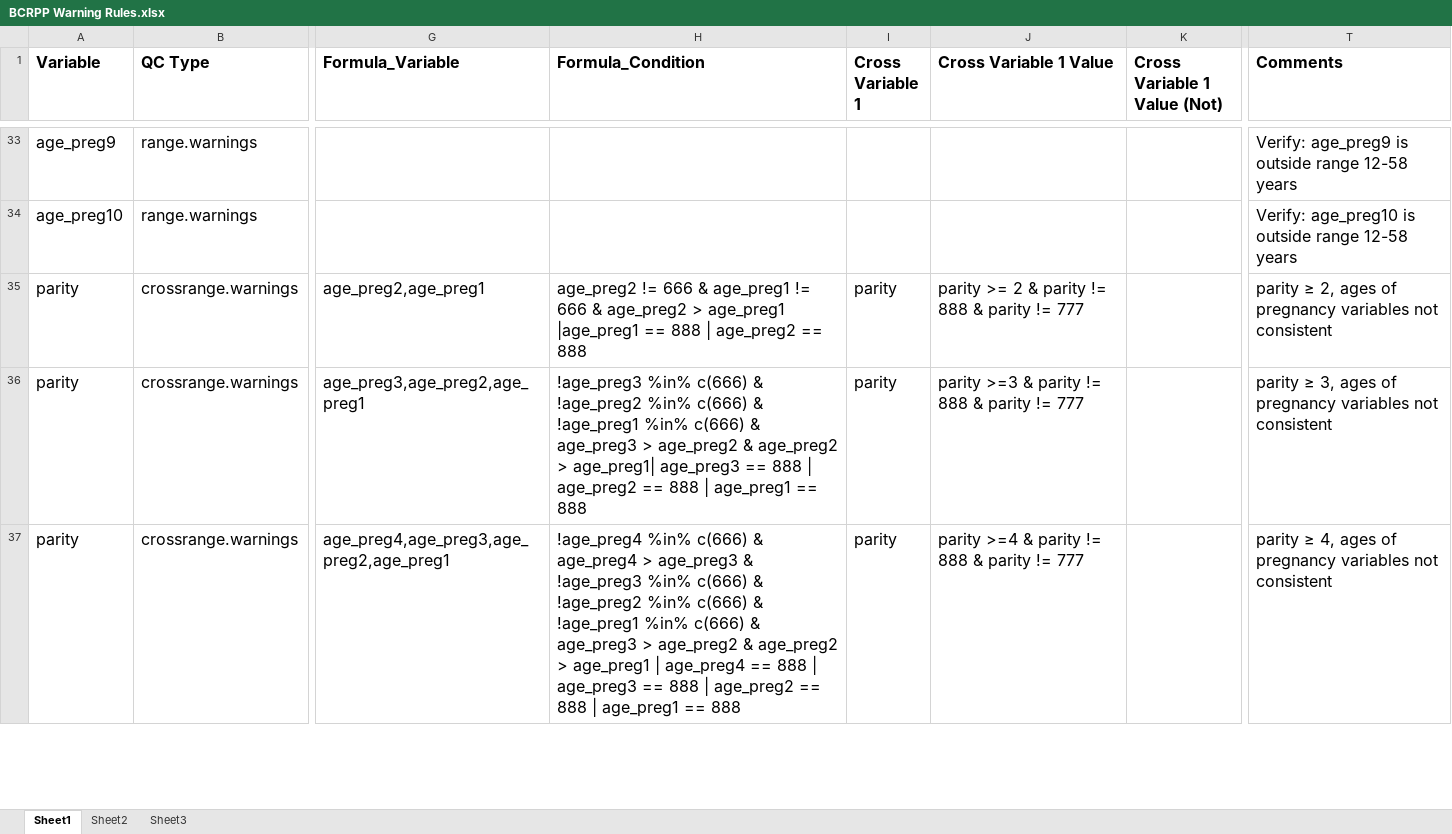
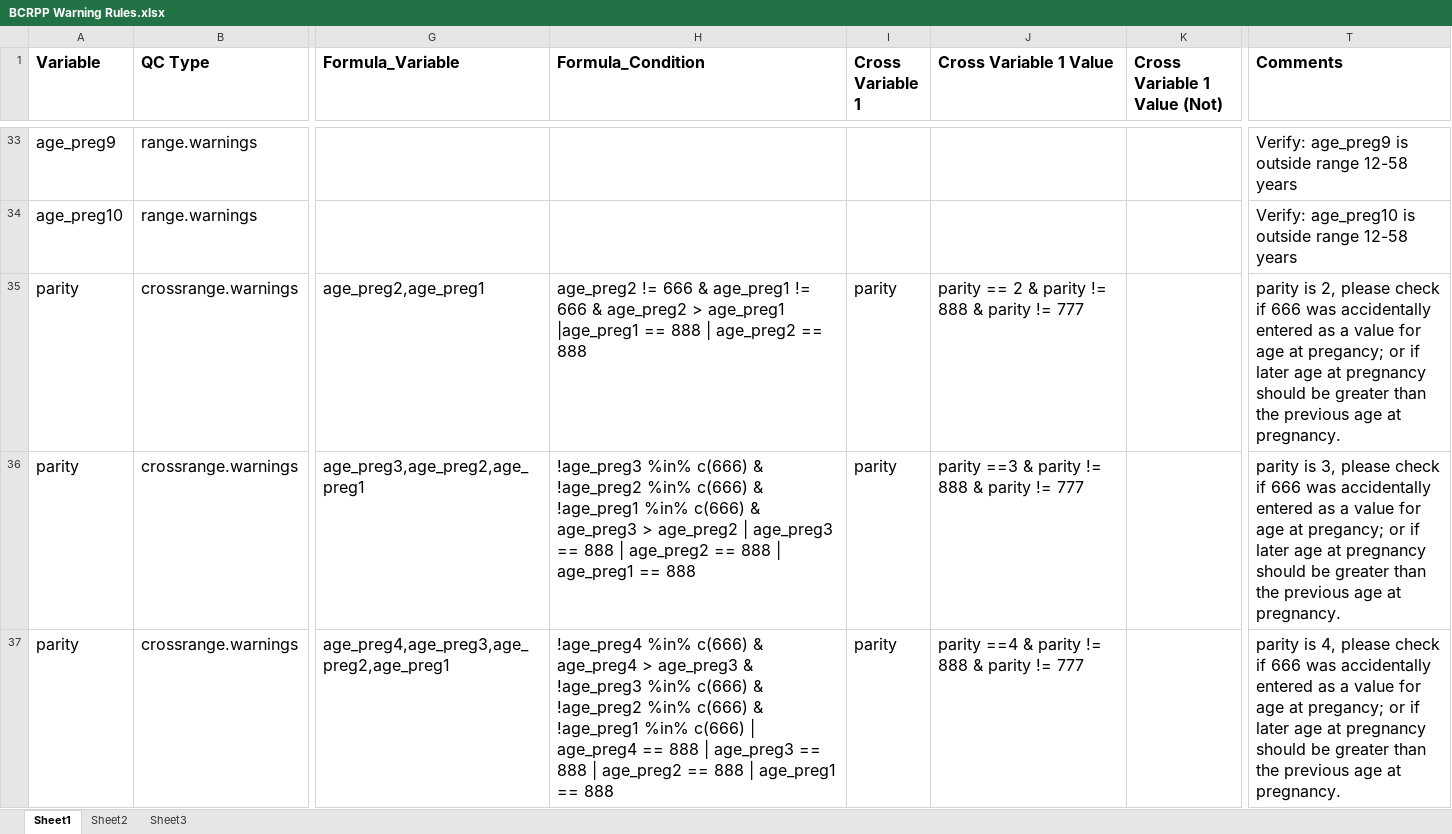
Before and after one commit to Breast-Cancer-Risk-Prediction-Project/data-management, an Excel workbook: BCRPP_QC_R_Excel_Program/Core QC Rules/BCRPP Warning Rules.xlsx, sheet Sheet1, drawn as a sheet; only a part is shown, gaps mark what is left out; values as stored, in another font and other column widths than the file's, no borders; the diff covers the shown part only; the diff names each change by its address in the sheet, - before the commit and + after, or states it on an @@ line.

```diff
--- a/BCRPP_QC_R_Excel_Program/Core QC Rules/BCRPP Warning Rules.xlsx (sheet Sheet1)
+++ b/BCRPP_QC_R_Excel_Program/Core QC Rules/BCRPP Warning Rules.xlsx (sheet Sheet1)
-J35 (Cross Variable 1 Value): parity >= 2 & parity != 888 & parity != 777
+J35 (Cross Variable 1 Value): parity == 2 & parity != 888 & parity != 777
-T35 (Comments): parity ≥ 2, ages of pregnancy variables not consistent
+T35 (Comments): parity is 2, please check if 666 was accidentally entered as a value for age at pregancy; or if later age at pregnancy should be greater than the previous age at pregnancy.
-H36 (Formula_Condition): …> age_preg2 & age_preg2 > age_preg1| age_preg3 ==…
+H36 (Formula_Condition): …> age_preg2 | age_preg3 ==…
-J36 (Cross Variable 1 Value): parity >=3 & parity != 888 & parity != 777
+J36 (Cross Variable 1 Value): parity ==3 & parity != 888 & parity != 777
-T36 (Comments): parity ≥ 3, ages of pregnancy variables not consistent
+T36 (Comments): parity is 3, please check if 666 was accidentally entered as a value for age at pregancy; or if later age at pregnancy should be greater than the previous age at pregnancy.
-H37 (Formula_Condition): …%in% c(666) & age_preg3 > age_preg2 & age_preg2 > age_preg1 | age_preg4…
+H37 (Formula_Condition): …%in% c(666) | age_preg4…
-J37 (Cross Variable 1 Value): parity >=4 & parity != 888 & parity != 777
+J37 (Cross Variable 1 Value): parity ==4 & parity != 888 & parity != 777
-T37 (Comments): parity ≥ 4, ages of pregnancy variables not consistent
+T37 (Comments): parity is 4, please check if 666 was accidentally entered as a value for age at pregancy; or if later age at pregnancy should be greater than the previous age at pregnancy.
```
Also changed, not shown: 3 added rows, 1 removed row and 48 edited cells elsewhere in this sheet.
